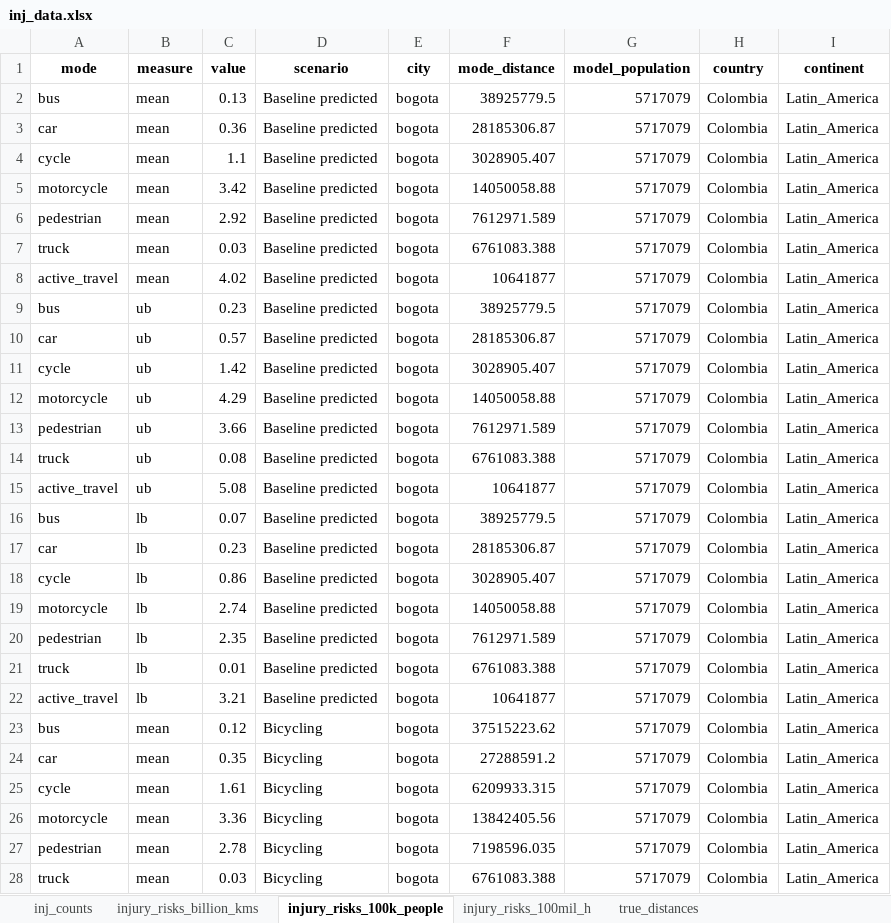
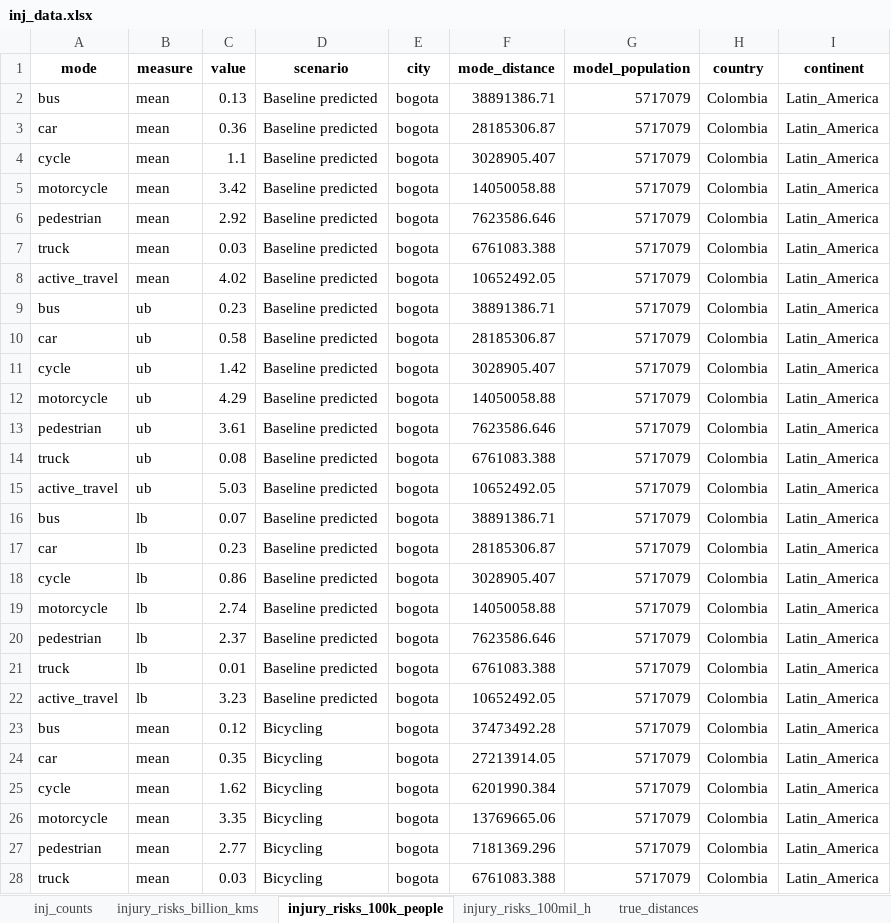
Before and after one commit to erikalu123/ITHIM-global, an Excel workbook: results/multi_city/inj/inj_data.xlsx, sheet injury_risks_100k_people, drawn as a sheet; only a part is shown; values as stored, in another font and other column widths than the file's, no borders; the diff covers the shown part only; the diff names each change by its address in the sheet, - before the commit and + after, or states it on an @@ line.

```diff
--- a/results/multi_city/inj/inj_data.xlsx (sheet injury_risks_100k_people)
+++ b/results/multi_city/inj/inj_data.xlsx (sheet injury_risks_100k_people)
-F2 (mode_distance): 38925779.5
+F2 (mode_distance): 38891386.71
-F6 (mode_distance): 7612971.589
+F6 (mode_distance): 7623586.646
-F8 (mode_distance): 10641877
+F8 (mode_distance): 10652492.05
-F9 (mode_distance): 38925779.5
+F9 (mode_distance): 38891386.71
-C10 (value): 0.57
+C10 (value): 0.58
-C13 (value): 3.66
+C13 (value): 3.61
-F13 (mode_distance): 7612971.589
+F13 (mode_distance): 7623586.646
-C15 (value): 5.08
+C15 (value): 5.03
-F15 (mode_distance): 10641877
+F15 (mode_distance): 10652492.05
-F16 (mode_distance): 38925779.5
+F16 (mode_distance): 38891386.71
-C20 (value): 2.35
+C20 (value): 2.37
-F20 (mode_distance): 7612971.589
+F20 (mode_distance): 7623586.646
-C22 (value): 3.21
+C22 (value): 3.23
-F22 (mode_distance): 10641877
+F22 (mode_distance): 10652492.05
-F23 (mode_distance): 37515223.62
+F23 (mode_distance): 37473492.28
-F24 (mode_distance): 27288591.2
+F24 (mode_distance): 27213914.05
-C25 (value): 1.61
+C25 (value): 1.62
-F25 (mode_distance): 6209933.315
+F25 (mode_distance): 6201990.384
-C26 (value): 3.36
+C26 (value): 3.35
-F26 (mode_distance): 13842405.56
+F26 (mode_distance): 13769665.06
-C27 (value): 2.78
+C27 (value): 2.77
-F27 (mode_distance): 7198596.035
+F27 (mode_distance): 7181369.296
```
Also changed, not shown: 88 edited cells elsewhere in this sheet, sheet inj_counts, sheet injury_risks_100mil_h, sheet injury_risks_billion_kms, sheet true_distances, 9 other files.
